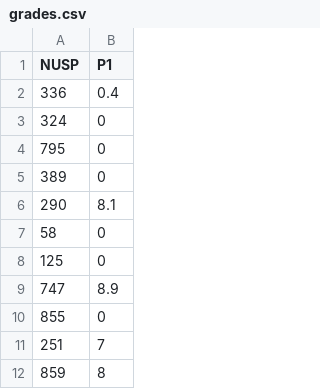
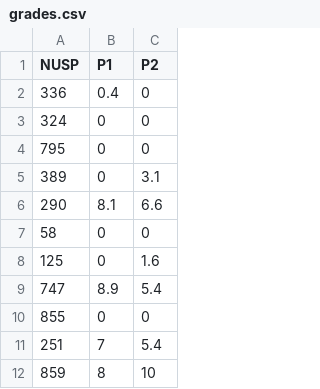
Before and after one commit to rbstern/site, a CSV file: content/courses/estat_2/info/grades.csv, drawn as a sheet; only a part is shown; the diff names each change by its address in the sheet, - before the commit and + after, or states it on an @@ line.

Commit message:
estat_2: aval 2

```diff
--- a/content/courses/estat_2/info/grades.csv
+++ b/content/courses/estat_2/info/grades.csv
+column C (P2), rows 2-12: 0 | 0 | 0 | 3.1 | 6.6 | 0 | 1.6 | 5.4 | 0 | 5.4 | 10
```
Also changed, not shown: 5 other files.
